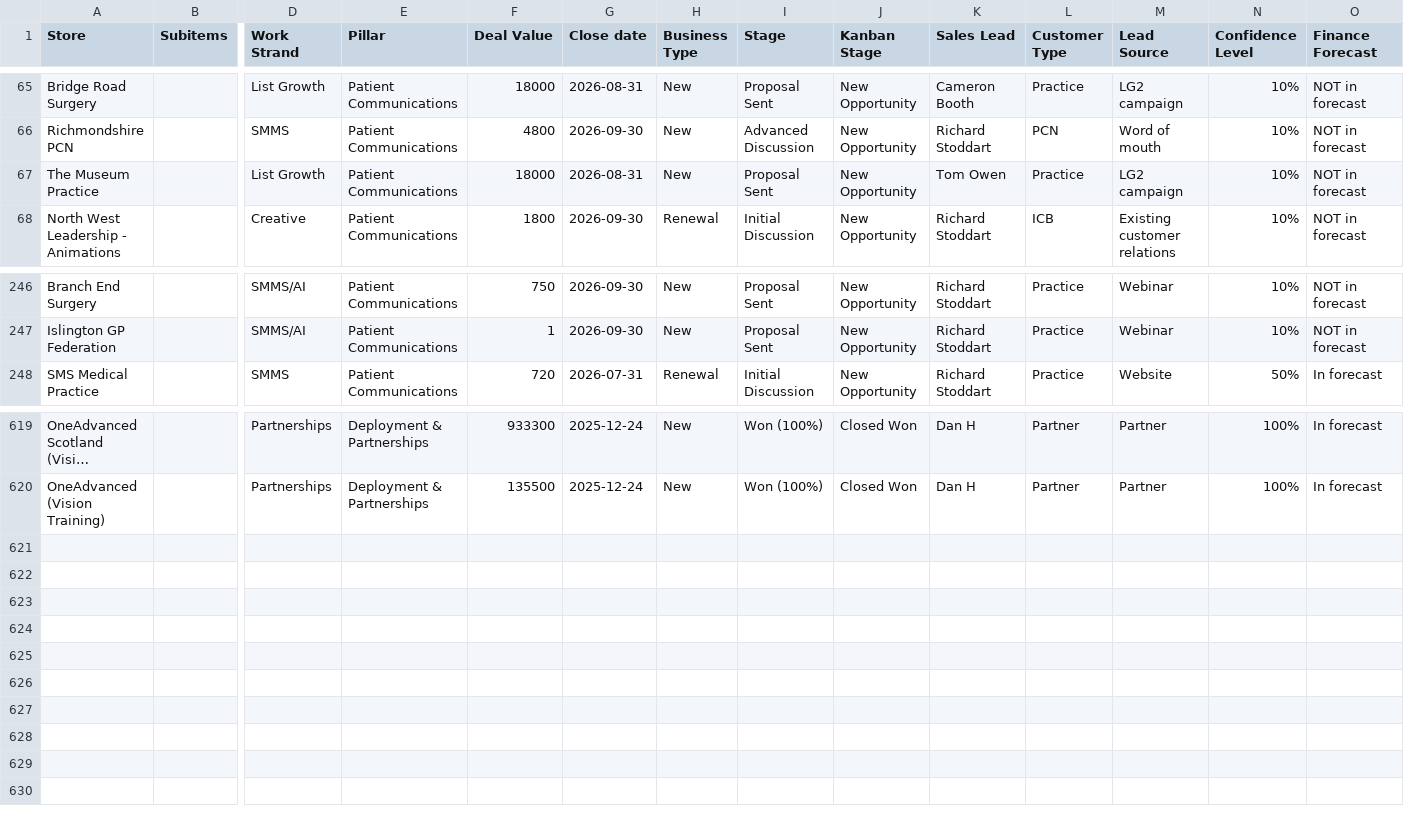
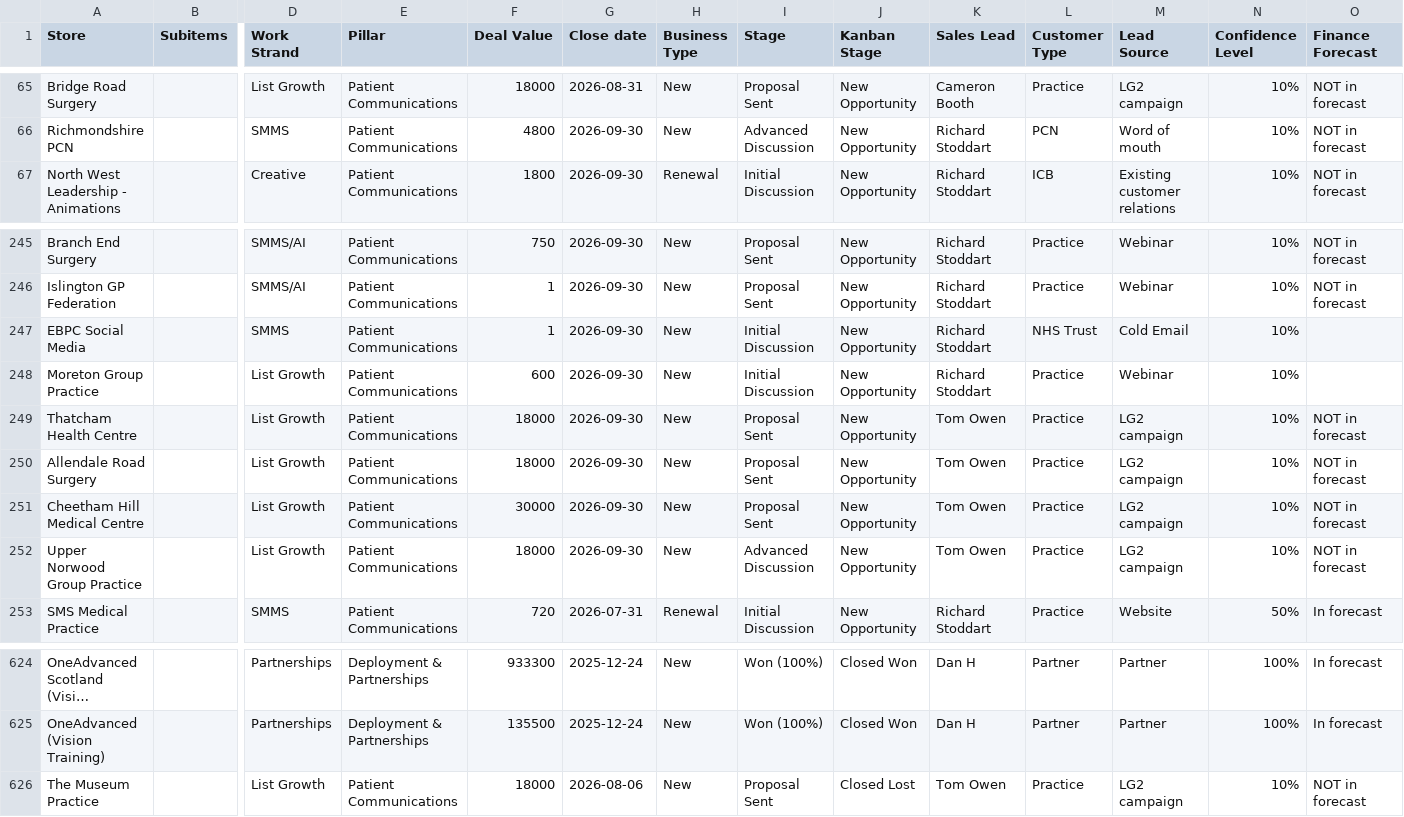
Before and after one commit to JCRedmoorHealth/vercel-mcp-python, a CSV file: Boards data/OpportunitiesBoard.csv, drawn as a sheet; only a part is shown, gaps mark what is left out; long unchanged cells end in …; removed rows and columns are numbered as before the commit, all else as after; rows hold the shown columns only; the diff names each change by its address in the sheet, - before the commit and + after, or states it on an @@ line.

```diff
--- a/Boards data/OpportunitiesBoard.csv
+++ b/Boards data/OpportunitiesBoard.csv
-row 67: The Museum Practice |  | List Growth | Patient Communications | 18000 | 2026-08-31 | New | Proposal Sent | New Opportunity | Tom Owen | Practice | LG2 campaign | 10% | NOT in forecast
+row 247: EBPC Social Media |  | SMMS | Patient Communications | 1 | 2026-09-30 | New | Initial Discussion | New Opportunity | Richard Stoddart | NHS Trust | Cold Email | 10%
+row 248: Moreton Group Practice |  | List Growth | Patient Communications | 600 | 2026-09-30 | New | Initial Discussion | New Opportunity | Richard Stoddart | Practice | Webinar | 10%
+row 249: Thatcham Health Centre |  | List Growth | Patient Communications | 18000 | 2026-09-30 | New | Proposal Sent | New Opportunity | Tom Owen | Practice | LG2 campaign | 10% | NOT in forecast
+row 250: Allendale Road Surgery |  | List Growth | Patient Communications | 18000 | 2026-09-30 | New | Proposal Sent | New Opportunity | Tom Owen | Practice | LG2 campaign | 10% | NOT in forecast
+row 251: Cheetham Hill Medical Centre |  | List Growth | Patient Communications | 30000 | 2026-09-30 | New | Proposal Sent | New Opportunity | Tom Owen | Practice | LG2 campaign | 10% | NOT in forecast
+row 252: Upper Norwood Group Practice |  | List Growth | Patient Communications | 18000 | 2026-09-30 | New | Advanced Discussion | New Opportunity | Tom Owen | Practice | LG2 campaign | 10% | NOT in forecast
+row 626: The Museum Practice |  | List Growth | Patient Communications | 18000 | 2026-08-06 | New | Proposal Sent | Closed Lost | Tom Owen | Practice | LG2 campaign | 10% | NOT in forecast
```
